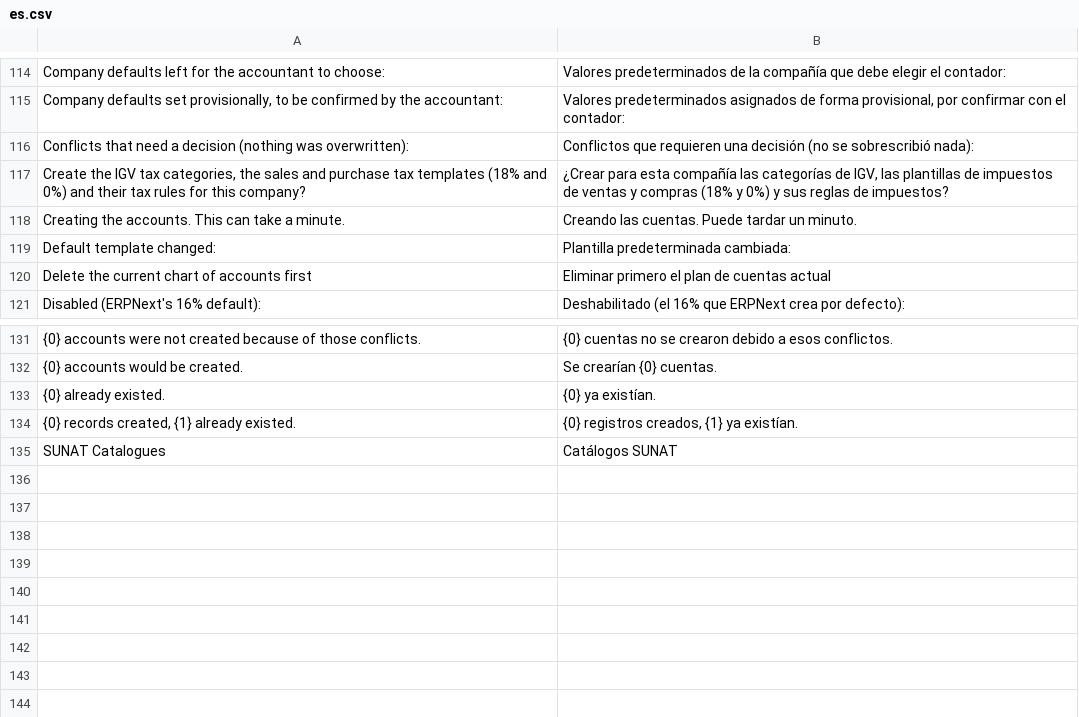
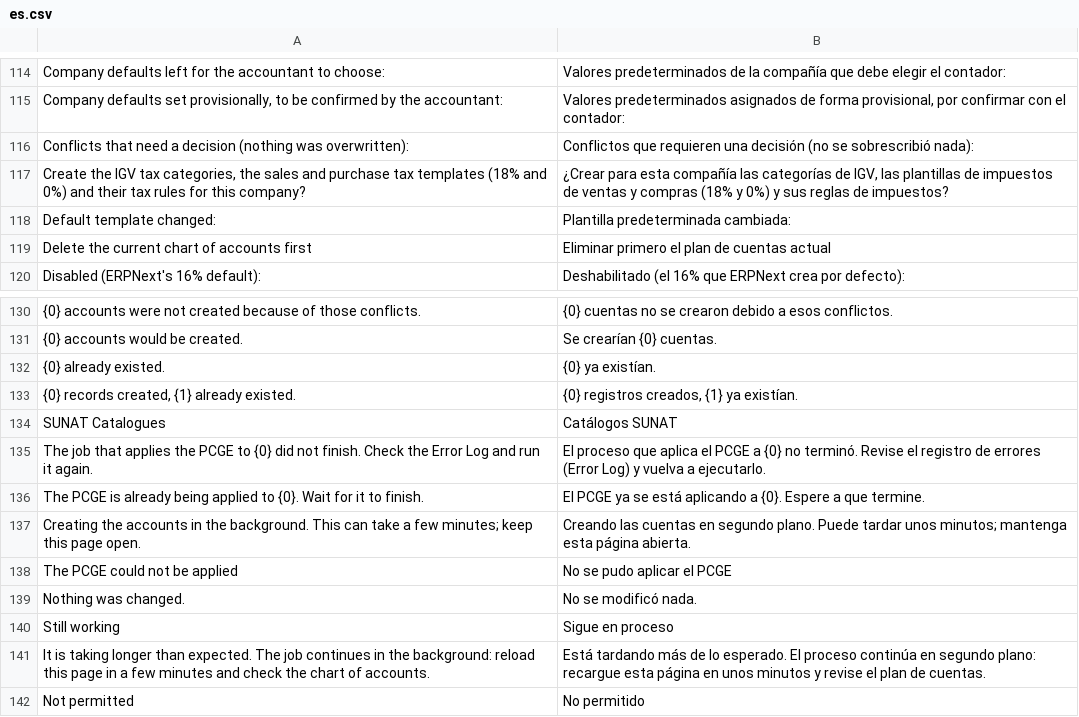
Before and after one commit to swapdisker/erpnext_peru_experiments, a CSV file: erpnext_peru/translations/es.csv, drawn as a sheet; only a part is shown, gaps mark what is left out; removed rows and columns are numbered as before the commit, all else as after; the diff names each change by its address in the sheet, - before the commit and + after, or states it on an @@ line.

```diff
--- a/erpnext_peru/translations/es.csv
+++ b/erpnext_peru/translations/es.csv
-row 118: Creating the accounts. This can take a minute. | Creando las cuentas. Puede tardar un minuto.
+row 135: The job that applies the PCGE to {0} did not finish. Check the Error Log and run it again. | El proceso que aplica el PCGE a {0} no terminó. Revise el registro de errores (Error Log) y vuelva a ejecutarlo.
+row 136: The PCGE is already being applied to {0}. Wait for it to finish. | El PCGE ya se está aplicando a {0}. Espere a que termine.
+row 137: Creating the accounts in the background. This can take a few minutes; keep this page open. | Creando las cuentas en segundo plano. Puede tardar unos minutos; mantenga esta página abierta.
+row 138: The PCGE could not be applied | No se pudo aplicar el PCGE
+row 139: Nothing was changed. | No se modificó nada.
+row 140: Still working | Sigue en proceso
+row 141: It is taking longer than expected. The job continues in the background: reload this page in a few minutes and check the chart of accounts. | Está tardando más de lo esperado. El proceso continúa en segundo plano: recargue esta página en unos minutos y revise el plan de cuentas.
+row 142: Not permitted | No permitido
```
Also changed, not shown: 8 other files.
